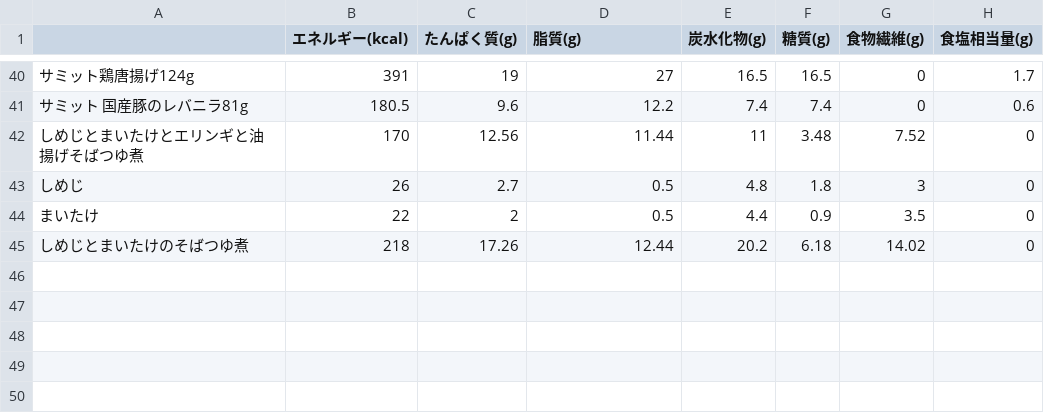
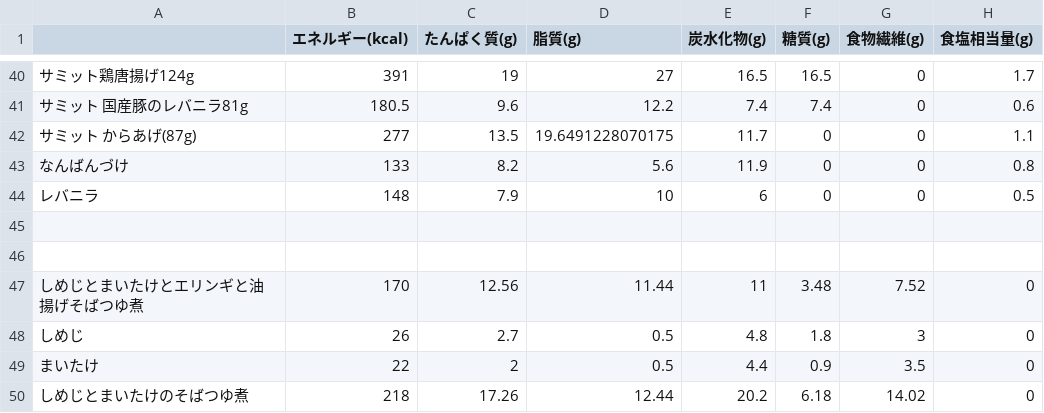
Before and after one commit to research-river/nutritional-log, a CSV file: 栄養成分表_.csv, drawn as a sheet; only a part is shown, gaps mark what is left out; the diff names each change by its address in the sheet, - before the commit and + after, or states it on an @@ line.

Commit message:
Update 栄養成分表_.csv

```diff
--- a/栄養成分表_.csv
+++ b/栄養成分表_.csv
+row 42: サミット からあげ(87g) | 277 | 13.5 | 19.6491228070175 | 11.7 | 0 | 0 | 1.1
+row 43: なんばんづけ | 133 | 8.2 | 5.6 | 11.9 | 0 | 0 | 0.8
+row 44: レバニラ | 148 | 7.9 | 10 | 6 | 0 | 0 | 0.5
+row 45: (empty)
+row 46: (empty)
```
